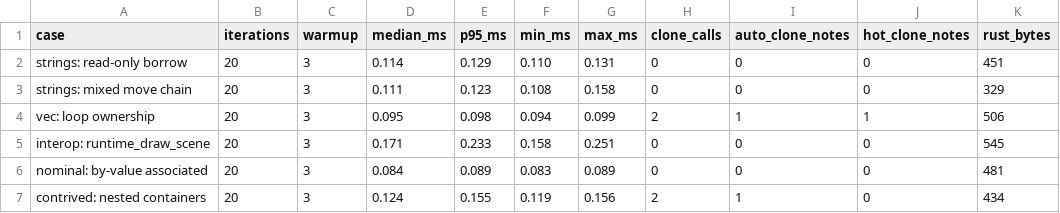
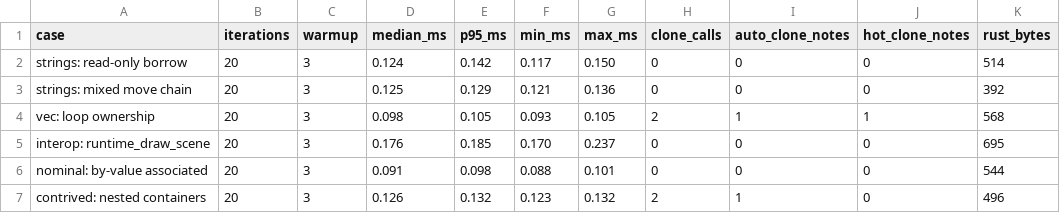
Before and after one commit to quichelang/elevate, a CSV file: docs/bench-latest.csv, drawn as a sheet.

Commit message:
fix: optimistic clone insertion for unrecognized nominal types

```diff
--- a/docs/bench-latest.csv
+++ b/docs/bench-latest.csv
@@ -1,7 +1,7 @@
 case,iterations,warmup,median_ms,p95_ms,min_ms,max_ms,clone_calls,auto_clone_notes,hot_clone_notes,rust_bytes
-strings: read-only borrow,20,3,0.114,0.129,0.110,0.131,0,0,0,451
-strings: mixed move chain,20,3,0.111,0.123,0.108,0.158,0,0,0,329
-vec: loop ownership,20,3,0.095,0.098,0.094,0.099,2,1,1,506
-interop: runtime_draw_scene,20,3,0.171,0.233,0.158,0.251,0,0,0,545
-nominal: by-value associated,20,3,0.084,0.089,0.083,0.089,0,0,0,481
-contrived: nested containers,20,3,0.124,0.155,0.119,0.156,2,1,0,434
+strings: read-only borrow,20,3,0.124,0.142,0.117,0.150,0,0,0,514
+strings: mixed move chain,20,3,0.125,0.129,0.121,0.136,0,0,0,392
+vec: loop ownership,20,3,0.098,0.105,0.093,0.105,2,1,1,568
+interop: runtime_draw_scene,20,3,0.176,0.185,0.170,0.237,0,0,0,695
+nominal: by-value associated,20,3,0.091,0.098,0.088,0.101,0,0,0,544
+contrived: nested containers,20,3,0.126,0.132,0.123,0.132,2,1,0,496
```
Also changed, not shown: 4 other files.
